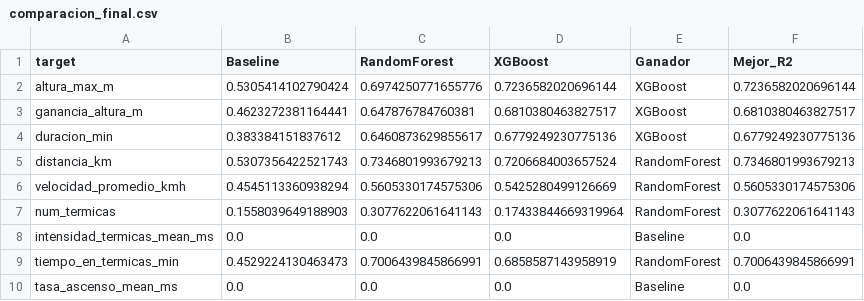
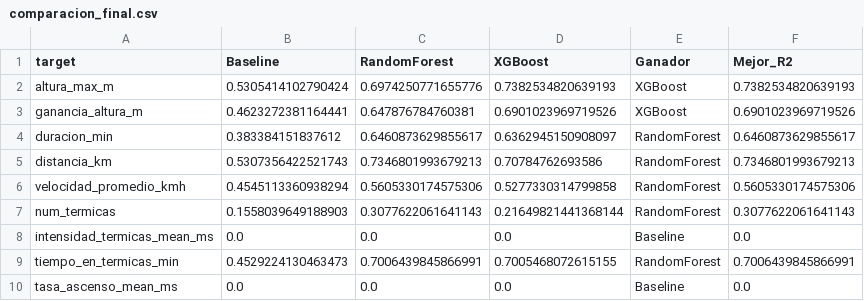
Before and after one commit to estanislaomolina/TP-Final-ML, a CSV file: data/processed/comparacion_final.csv, drawn as a sheet.

```diff
--- a/data/processed/comparacion_final.csv
+++ b/data/processed/comparacion_final.csv
@@ -1,10 +1,10 @@
 target,Baseline,RandomForest,XGBoost,Ganador,Mejor_R2
-altura_max_m,0.5305414102790424,0.6974250771655776,0.7236582020696144,XGBoost,0.7236582020696144
-ganancia_altura_m,0.4623272381164441,0.647876784760381,0.6810380463827517,XGBoost,0.6810380463827517
-duracion_min,0.383384151837612,0.6460873629855617,0.6779249230775136,XGBoost,0.6779249230775136
-distancia_km,0.5307356422521743,0.7346801993679213,0.7206684003657524,RandomForest,0.7346801993679213
-velocidad_promedio_kmh,0.4545113360938294,0.5605330174575306,0.5425280499126669,RandomForest,0.5605330174575306
-num_termicas,0.1558039649188903,0.3077622061641143,0.17433844669319964,RandomForest,0.3077622061641143
+altura_max_m,0.5305414102790424,0.6974250771655776,0.7382534820639193,XGBoost,0.7382534820639193
+ganancia_altura_m,0.4623272381164441,0.647876784760381,0.6901023969719526,XGBoost,0.6901023969719526
+duracion_min,0.383384151837612,0.6460873629855617,0.6362945150908097,RandomForest,0.6460873629855617
+distancia_km,0.5307356422521743,0.7346801993679213,0.70784762693586,RandomForest,0.7346801993679213
+velocidad_promedio_kmh,0.4545113360938294,0.5605330174575306,0.5277330314799858,RandomForest,0.5605330174575306
+num_termicas,0.1558039649188903,0.3077622061641143,0.21649821441368144,RandomForest,0.3077622061641143
 intensidad_termicas_mean_ms,0.0,0.0,0.0,Baseline,0.0
-tiempo_en_termicas_min,0.4529224130463473,0.7006439845866991,0.6858587143958919,RandomForest,0.7006439845866991
+tiempo_en_termicas_min,0.4529224130463473,0.7006439845866991,0.7005468072615155,RandomForest,0.7006439845866991
 tasa_ascenso_mean_ms,0.0,0.0,0.0,Baseline,0.0
```
Also changed, not shown: data/processed/xgb_simple.csv, 8 other files.
